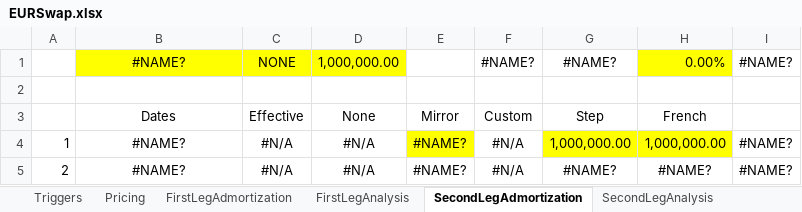
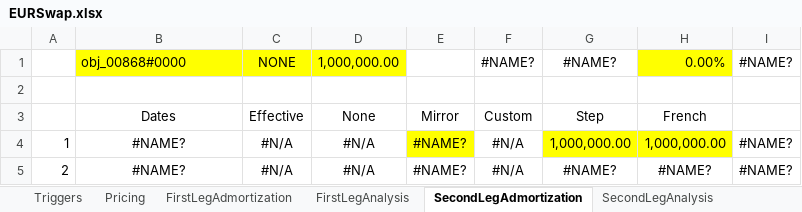
Before and after one commit to eehlers/QuantLibXL, an Excel workbook: Data2/XLS/EUR/EURSwap.xlsx, sheet SecondLegAdmortization, drawn as a sheet; only a part is shown; values as stored, in another font and other column widths than the file's, no borders; the diff names each change by its address in the sheet, - before the commit and + after, or states it on an @@ line.

```diff
--- a/Data2/XLS/EUR/EURSwap.xlsx (sheet SecondLegAdmortization)
+++ b/Data2/XLS/EUR/EURSwap.xlsx (sheet SecondLegAdmortization)
-B1: #NAME?
+B1: obj_00868#0000
-B1 alignment: center
+B1 alignment: left
```
Also changed, not shown: sheet Pricing, sheet FirstLegAdmortization, 1 other file.
